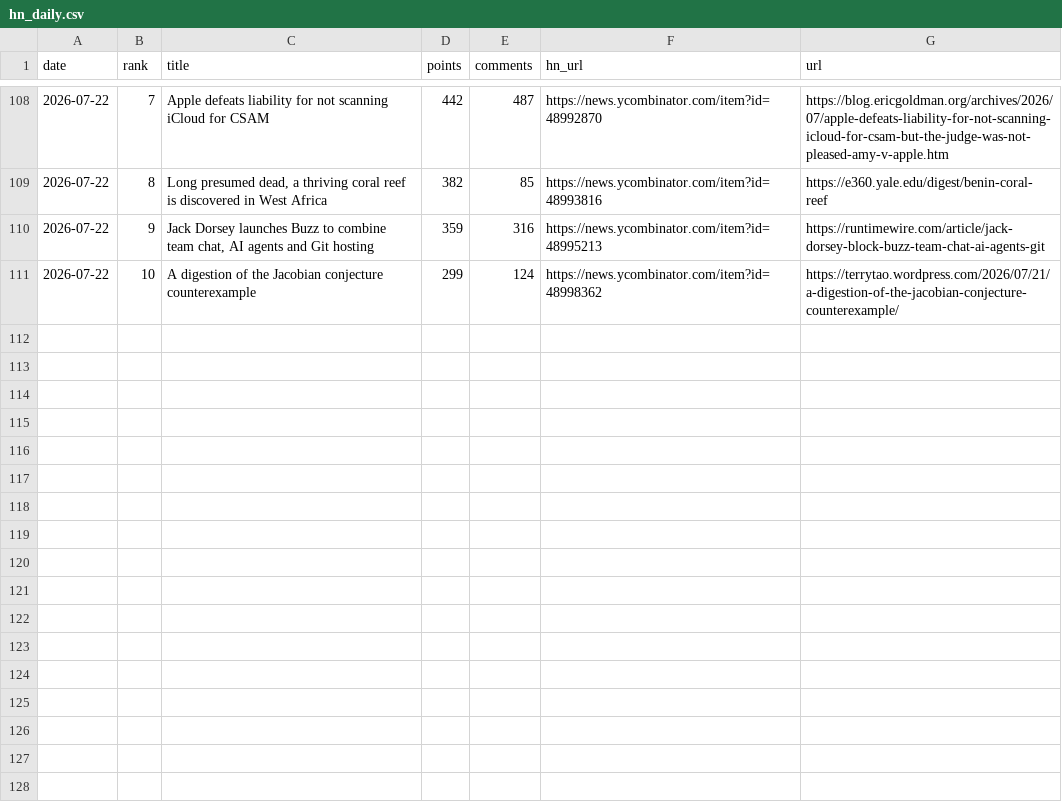
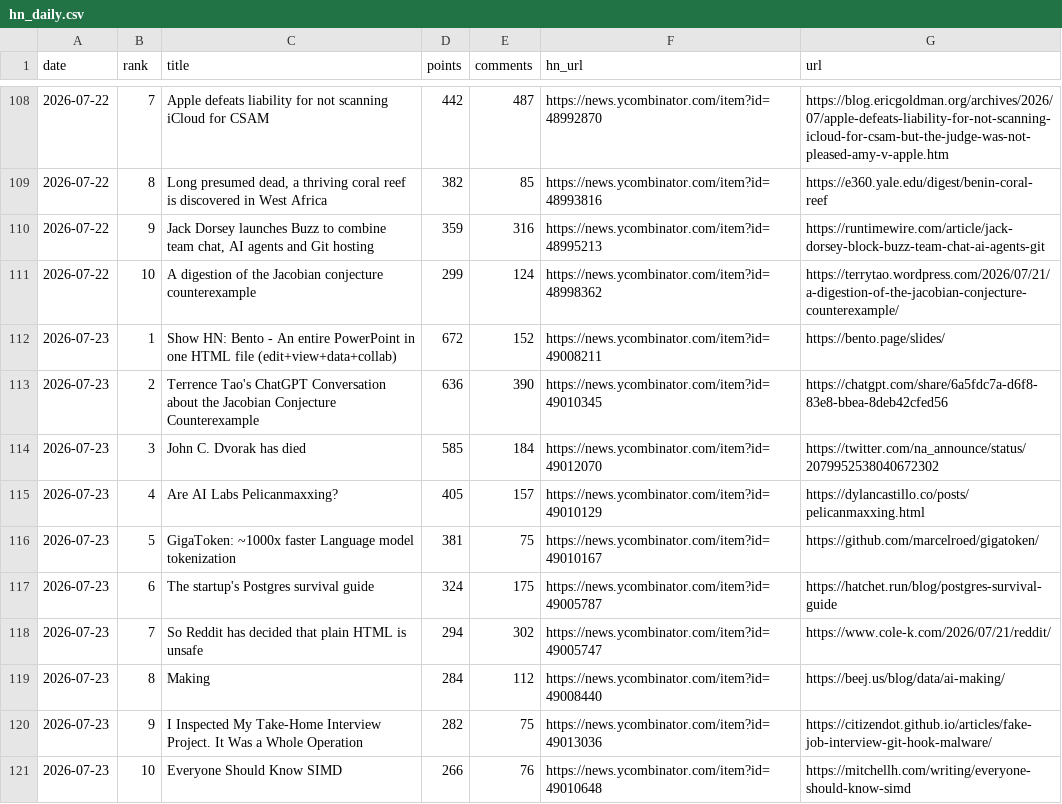
Before and after one commit to FunnymeowwooV0/star-observatory, a CSV file: data/hn_daily.csv, drawn as a sheet; only a part is shown, gaps mark what is left out; the diff names each change by its address in the sheet, - before the commit and + after, or states it on an @@ line.

```diff
--- a/data/hn_daily.csv
+++ b/data/hn_daily.csv
+row 112: 2026-07-23 | 1 | Show HN: Bento - An entire PowerPoint in one HTML file (edit+view+data+collab) | 672 | 152 | https://news.ycombinator.com/item?id=49008211 | https://bento.page/slides/
+row 113: 2026-07-23 | 2 | Terrence Tao's ChatGPT Conversation about the Jacobian Conjecture Counterexample | 636 | 390 | https://news.ycombinator.com/item?id=49010345 | https://chatgpt.com/share/6a5fdc7a-d6f8-83e8-bbea-8deb42cfed56
+row 114: 2026-07-23 | 3 | John C. Dvorak has died | 585 | 184 | https://news.ycombinator.com/item?id=49012070 | https://twitter.com/na_announce/status/2079952538040672302
+row 115: 2026-07-23 | 4 | Are AI Labs Pelicanmaxxing? | 405 | 157 | https://news.ycombinator.com/item?id=49010129 | https://dylancastillo.co/posts/pelicanmaxxing.html
+row 116: 2026-07-23 | 5 | GigaToken: ~1000x faster Language model tokenization | 381 | 75 | https://news.ycombinator.com/item?id=49010167 | https://github.com/marcelroed/gigatoken/
+row 117: 2026-07-23 | 6 | The startup's Postgres survival guide | 324 | 175 | https://news.ycombinator.com/item?id=49005787 | https://hatchet.run/blog/postgres-survival-guide
+row 118: 2026-07-23 | 7 | So Reddit has decided that plain HTML is unsafe | 294 | 302 | https://news.ycombinator.com/item?id=49005747 | https://www.cole-k.com/2026/07/21/reddit/
+row 119: 2026-07-23 | 8 | Making | 284 | 112 | https://news.ycombinator.com/item?id=49008440 | https://beej.us/blog/data/ai-making/
+row 120: 2026-07-23 | 9 | I Inspected My Take-Home Interview Project. It Was a Whole Operation | 282 | 75 | https://news.ycombinator.com/item?id=49013036 | https://citizendot.github.io/articles/fake-job-interview-git-hook-malware/
+row 121: 2026-07-23 | 10 | Everyone Should Know SIMD | 266 | 76 | https://news.ycombinator.com/item?id=49010648 | https://mitchellh.com/writing/everyone-should-know-simd
```
Also changed, not shown: data/github_daily.csv, data/hf_trending.csv, 10 other files.
